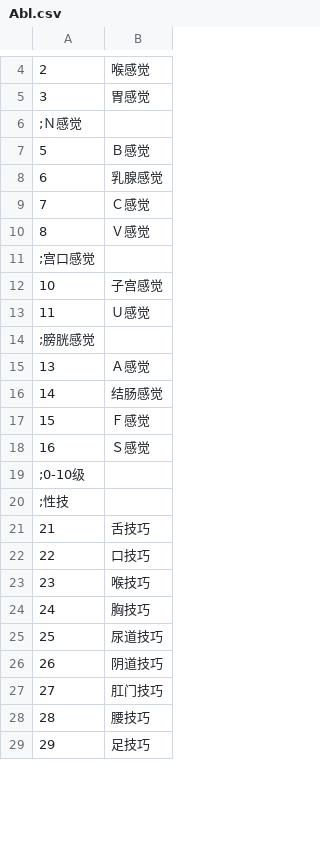
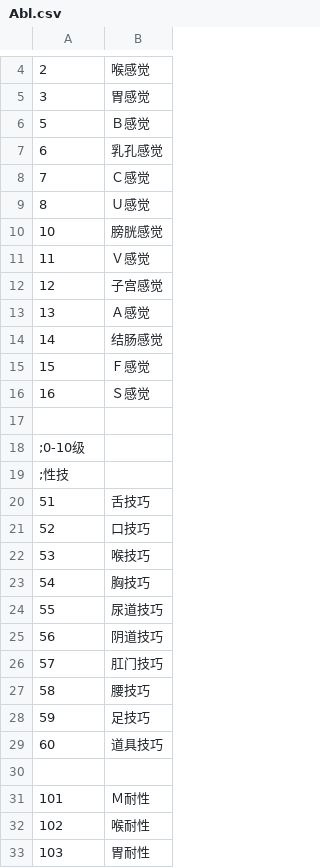
Before and after one commit to SisanTsz/eraFantasyWORDSONLY, a CSV file: CSV/Abl.csv, drawn as a sheet; only a part is shown, gaps mark what is left out; the diff covers the shown part only.

```diff
--- a/CSV/Abl.csv
+++ b/CSV/Abl.csv
@@ -5,11 +5,9 @@
 3,胃感觉
-;Ｎ感觉
 5,Ｂ感觉
-6,乳腺感觉
+6,乳孔感觉
 7,Ｃ感觉
-8,Ｖ感觉
-;宫口感觉
-10,子宫感觉
-11,Ｕ感觉
-;膀胱感觉
+8,Ｕ感觉
+10,膀胱感觉
+11,Ｖ感觉
+12,子宫感觉
 13,Ａ感觉
@@ -18,12 +16,18 @@
 16,Ｓ感觉
+
 ;0-10级
 ;性技
-21,舌技巧
-22,口技巧
-23,喉技巧
-24,胸技巧
-25,尿道技巧
-26,阴道技巧
-27,肛门技巧
-28,腰技巧
-29,足技巧
+51,舌技巧
+52,口技巧
+53,喉技巧
+54,胸技巧
+55,尿道技巧
+56,阴道技巧
+57,肛门技巧
+58,腰技巧
+59,足技巧
+60,道具技巧
+
+101,Ｍ耐性
+102,喉耐性
+103,胃耐性
```
Also changed, not shown: 11 added rows and 11 edited cells elsewhere in this file, CSV/BASE.csv, CSV/Ex.csv, 12 other files.
